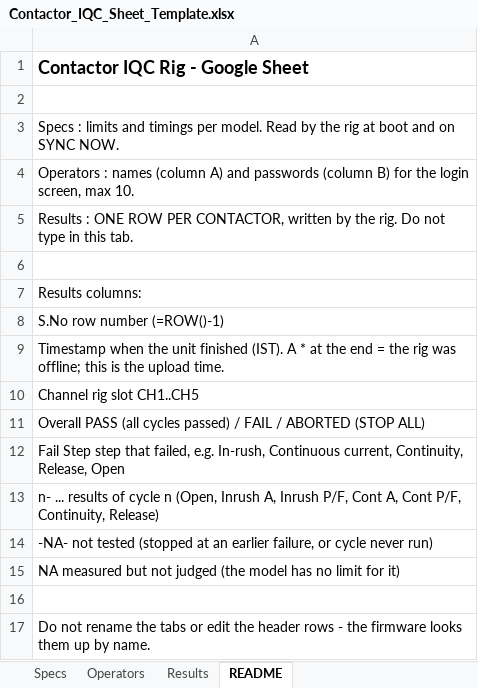
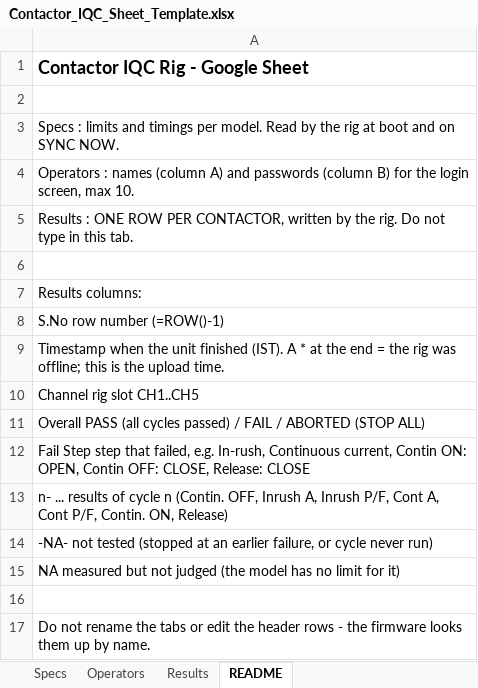
Before and after one commit to shree-surya/Contactor_IQC_Esp, an Excel workbook: docs/Contactor_IQC_Sheet_Template.xlsx, sheet README, drawn as a sheet; values as stored, in another font and other column widths than the file's, no borders; the diff names each change by its address in the sheet, - before the commit and + after, or states it on an @@ line.

```diff
--- a/docs/Contactor_IQC_Sheet_Template.xlsx (sheet README)
+++ b/docs/Contactor_IQC_Sheet_Template.xlsx (sheet README)
-A12: …Continuous current, Continuity, Release, Open
+A12: …Continuous current, Contin ON: OPEN, Contin OFF: CLOSE, Release: CLOSE
-A13: …cycle n (Open, Inrush A, Inrush P/F, Cont A, Cont P/F, Continuity, Release)
+A13: …cycle n (Contin. OFF, Inrush A, Inrush P/F, Cont A, Cont P/F, Contin. ON, Release)
```
Also changed, not shown: sheet Results, sheet Specs, 11 other files.
